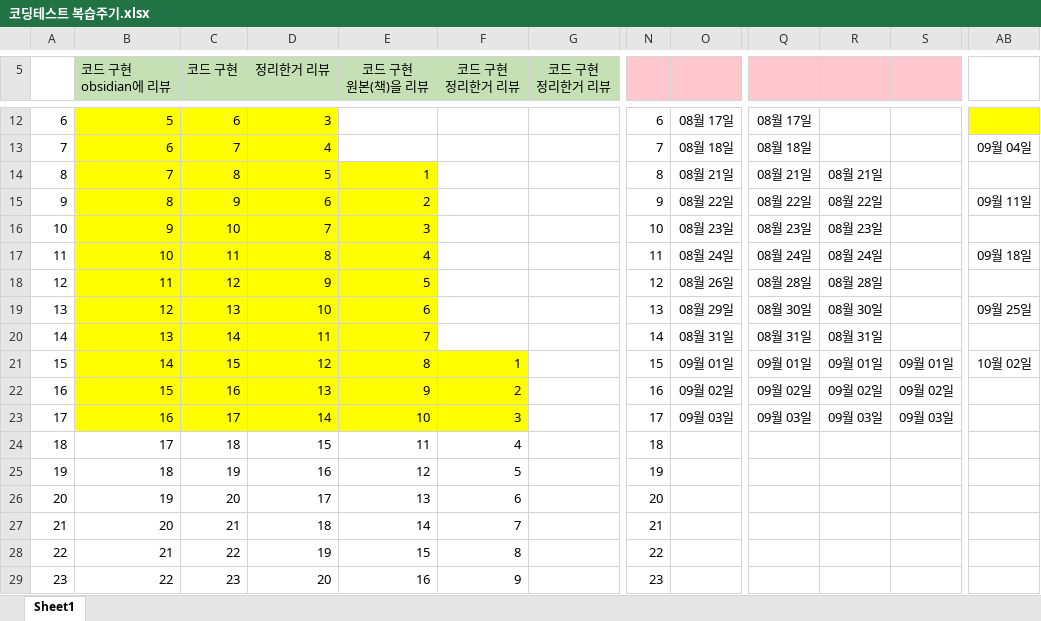
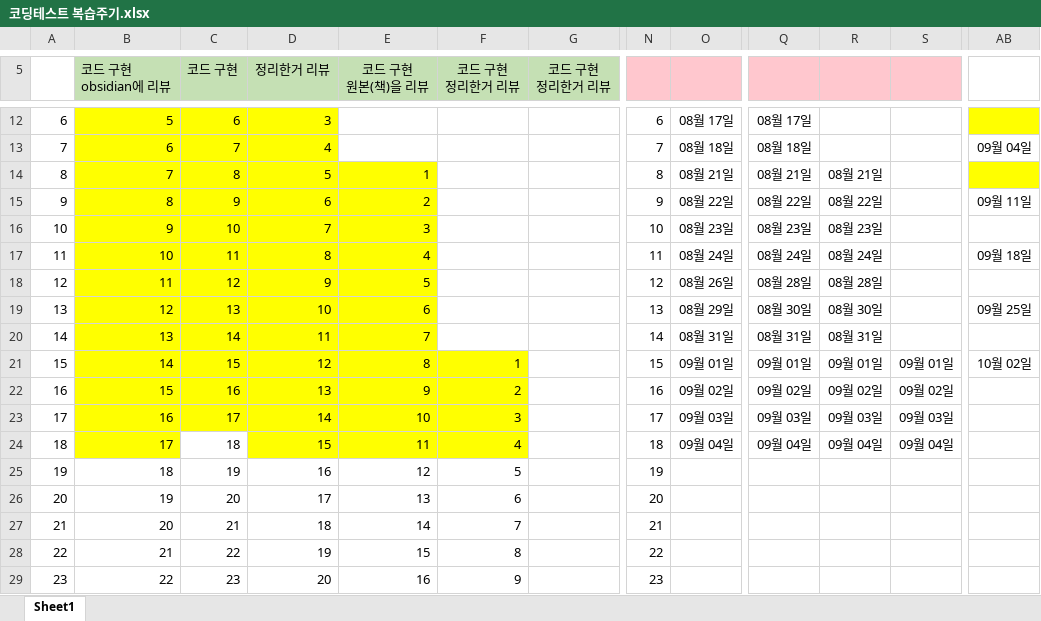
Before and after one commit to mildsalmon/CodingTest-Study, an Excel workbook: 이것이 코딩 테스트다 with 파이썬/코딩테스트 복습주기.xlsx, sheet Sheet1, drawn as a sheet; only a part is shown, gaps mark what is left out; values as stored, in another font and other column widths than the file's, no borders; the diff names each change by its address in the sheet, - before the commit and + after, or states it on an @@ line.

```diff
--- a/이것이 코딩 테스트다 with 파이썬/코딩테스트 복습주기.xlsx (sheet Sheet1)
+++ b/이것이 코딩 테스트다 with 파이썬/코딩테스트 복습주기.xlsx (sheet Sheet1)
-AB14 fill: none
+AB14 fill: #FFFF00
-B24 fill: none
+B24 fill: #FFFF00
-D24:F24 fill: none
+D24:F24 fill: #FFFF00
-O24: (empty)
+O24: 09월 04일
-Q24: (empty)
+Q24: 09월 04일
-R24: (empty)
+R24: 09월 04일
-S24: (empty)
+S24: 09월 04일
```
Also changed, not shown: 3 other files.
